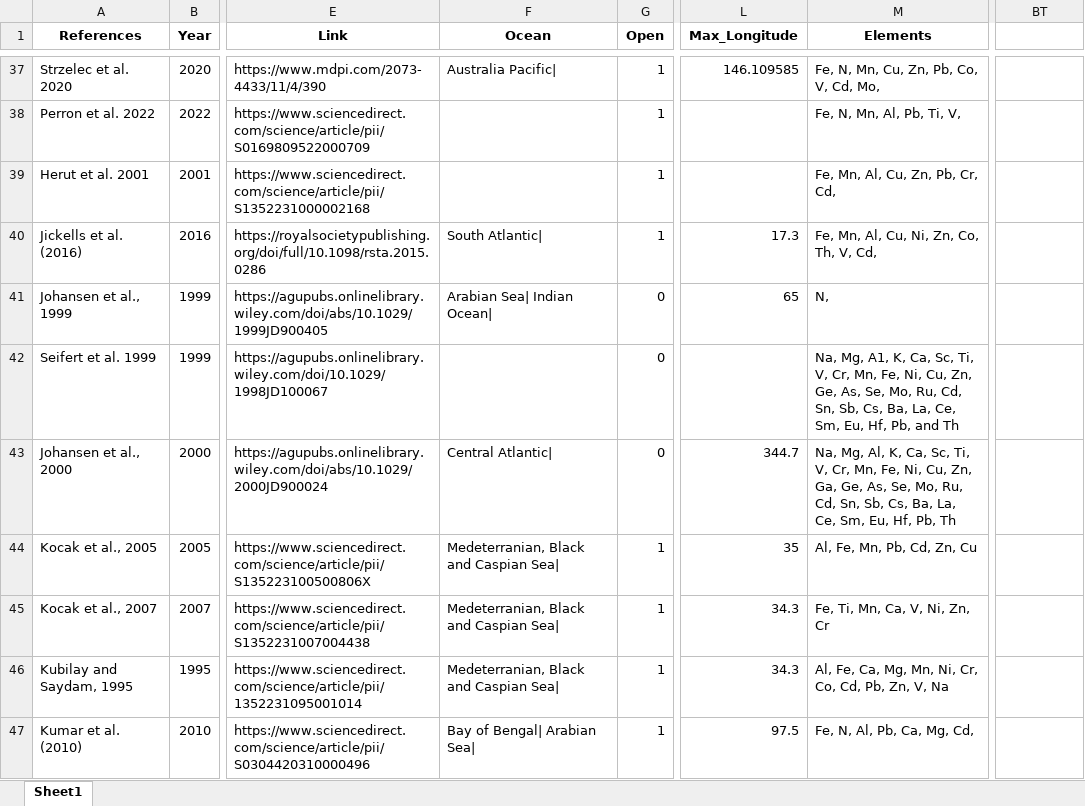
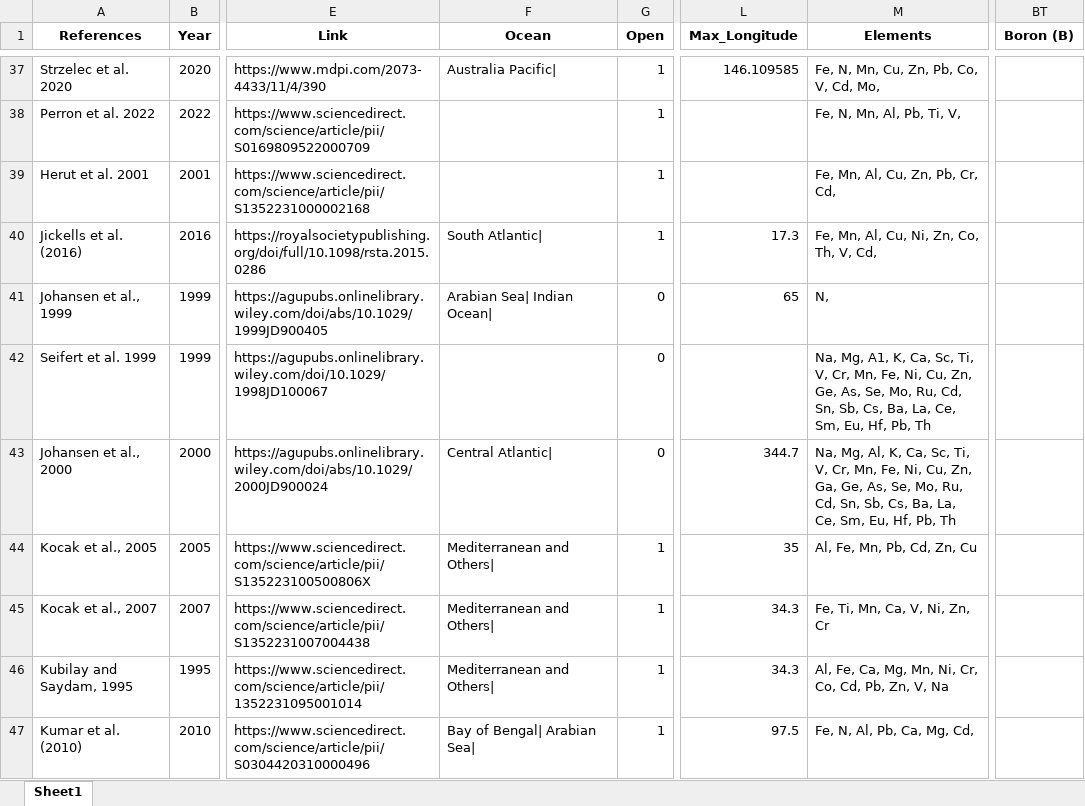
Before and after one commit to ocean-trace-research/research-visualization, an Excel workbook: research-table/public/mapped_studies.xlsx, sheet Sheet1, drawn as a sheet; only a part is shown, gaps mark what is left out; values as stored, in another font and other column widths than the file's, no borders; the diff covers the shown part only; the diff names each change by its address in the sheet, - before the commit and + after, or states it on an @@ line.

Commit message:
Updated ocean studies and latest study

```diff
--- a/research-table/public/mapped_studies.xlsx (sheet Sheet1)
+++ b/research-table/public/mapped_studies.xlsx (sheet Sheet1)
-BT1: (empty)
+BT1: Boron (B)
-M42 (Elements): …Hf, Pb, and Th
+M42 (Elements): …Hf, Pb, Th
-F44:F46 (Ocean): Medeterranian, Black and Caspian Sea|
+F44:F46 (Ocean): Mediterranean and Others|
```
Also changed, not shown: 138 edited cells and cell formats elsewhere in this sheet, 1 other file.
